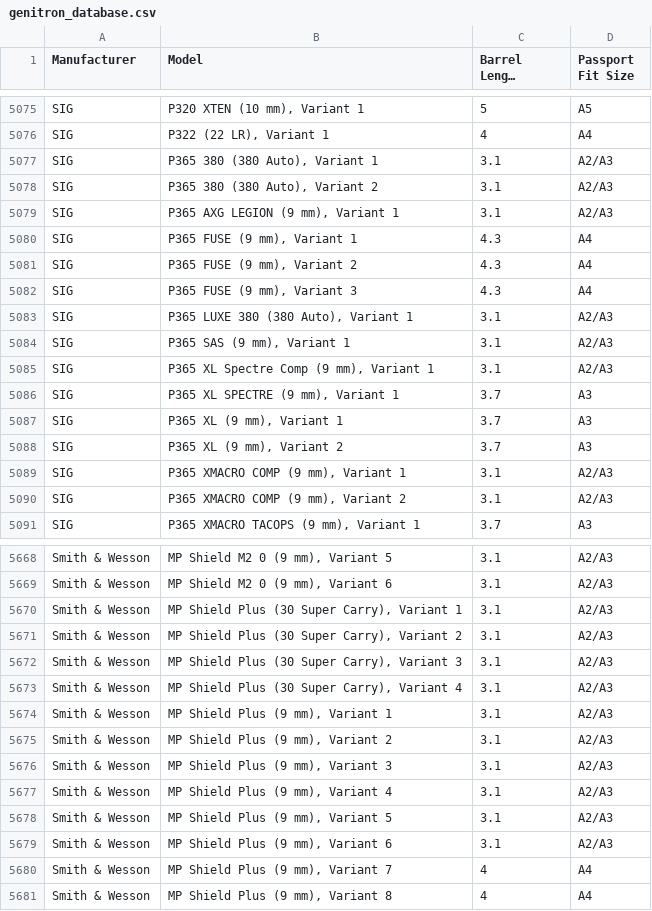
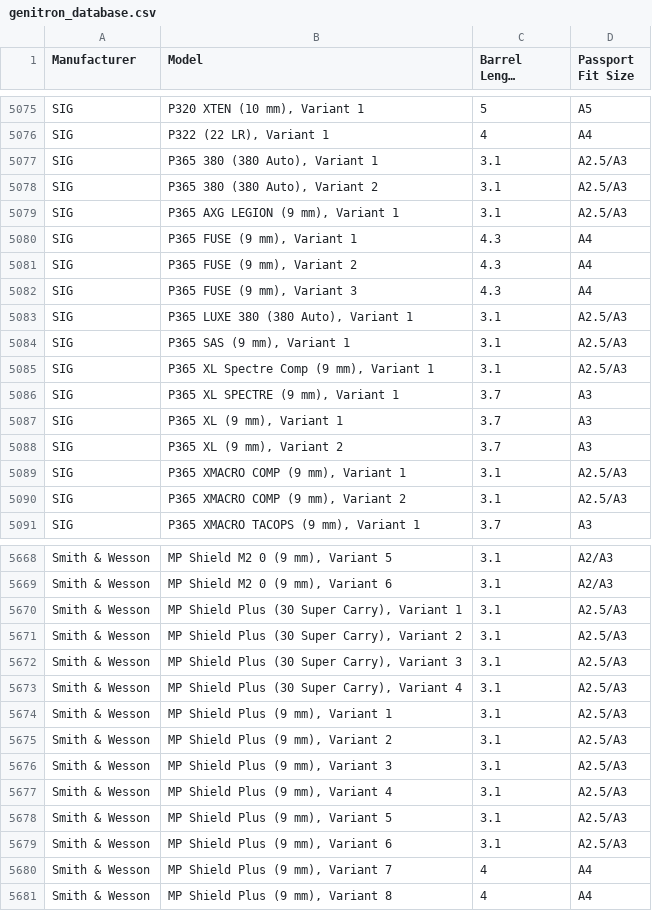
Before and after one commit to yh8jb22jds-svg/PassportFitSearch, a CSV file: genitron_database.csv, drawn as a sheet; only a part is shown, gaps mark what is left out; long unchanged cells end in …; the diff covers the shown part only.

```diff
--- a/genitron_database.csv
+++ b/genitron_database.csv
@@ -5076,5 +5076,5 @@ SIG,"P320 XTEN (10 mm), Variant 1",5,A5
 SIG,"P322 (22 LR), Variant 1",4,A4
-SIG,"P365 380 (380 Auto), Variant 1",3.1,A2/A3
-SIG,"P365 380 (380 Auto), Variant 2",3.1,A2/A3
-SIG,"P365 AXG LEGION (9 mm), Variant 1",3.1,A2/A3
+SIG,"P365 380 (380 Auto), Variant 1",3.1,A2.5/A3
+SIG,"P365 380 (380 Auto), Variant 2",3.1,A2.5/A3
+SIG,"P365 AXG LEGION (9 mm), Variant 1",3.1,A2.5/A3
 SIG,"P365 FUSE (9 mm), Variant 1",4.3,A4
@@ -5082,5 +5082,5 @@ SIG,"P365 FUSE (9 mm), Variant 2",4.3,A4
 SIG,"P365 FUSE (9 mm), Variant 3",4.3,A4
-SIG,"P365 LUXE 380 (380 Auto), Variant 1",3.1,A2/A3
-SIG,"P365 SAS (9 mm), Variant 1",3.1,A2/A3
-SIG,"P365 XL Spectre Comp (9 mm), Variant 1",3.1,A2/A3
+SIG,"P365 LUXE 380 (380 Auto), Variant 1",3.1,A2.5/A3
+SIG,"P365 SAS (9 mm), Variant 1",3.1,A2.5/A3
+SIG,"P365 XL Spectre Comp (9 mm), Variant 1",3.1,A2.5/A3
 SIG,"P365 XL SPECTRE (9 mm), Variant 1",3.7,A3
@@ -5088,4 +5088,4 @@ SIG,"P365 XL (9 mm), Variant 1",3.7,A3
 SIG,"P365 XL (9 mm), Variant 2",3.7,A3
-SIG,"P365 XMACRO COMP (9 mm), Variant 1",3.1,A2/A3
-SIG,"P365 XMACRO COMP (9 mm), Variant 2",3.1,A2/A3
+SIG,"P365 XMACRO COMP (9 mm), Variant 1",3.1,A2.5/A3
+SIG,"P365 XMACRO COMP (9 mm), Variant 2",3.1,A2.5/A3
 SIG,"P365 XMACRO TACOPS (9 mm), Variant 1",3.7,A3
@@ -5669,12 +5669,12 @@ Smith & Wesson,"MP Shield M2 0 (9 mm), Variant 5",3.1,A2/A3
 Smith & Wesson,"MP Shield M2 0 (9 mm), Variant 6",3.1,A2/A3
-Smith & Wesson,"MP Shield Plus (30 Super Carry), Variant 1",3.1,A2/A3
-Smith & Wesson,"MP Shield Plus (30 Super Carry), Variant 2",3.1,A2/A3
-Smith & Wesson,"MP Shield Plus (30 Super Carry), Variant 3",3.1,A2/A3
-Smith & Wesson,"MP Shield Plus (30 Super Carry), Variant 4",3.1,A2/A3
-Smith & Wesson,"MP Shield Plus (9 mm), Variant 1",3.1,A2/A3
-Smith & Wesson,"MP Shield Plus (9 mm), Variant 2",3.1,A2/A3
-Smith & Wesson,"MP Shield Plus (9 mm), Variant 3",3.1,A2/A3
-Smith & Wesson,"MP Shield Plus (9 mm), Variant 4",3.1,A2/A3
-Smith & Wesson,"MP Shield Plus (9 mm), Variant 5",3.1,A2/A3
-Smith & Wesson,"MP Shield Plus (9 mm), Variant 6",3.1,A2/A3
+Smith & Wesson,"MP Shield Plus (30 Super Carry), Variant 1",3.1,A2.5/A3
+Smith & Wesson,"MP Shield Plus (30 Super Carry), Variant 2",3.1,A2.5/A3
+Smith & Wesson,"MP Shield Plus (30 Super Carry), Variant 3",3.1,A2.5/A3
+Smith & Wesson,"MP Shield Plus (30 Super Carry), Variant 4",3.1,A2.5/A3
+Smith & Wesson,"MP Shield Plus (9 mm), Variant 1",3.1,A2.5/A3
+Smith & Wesson,"MP Shield Plus (9 mm), Variant 2",3.1,A2.5/A3
+Smith & Wesson,"MP Shield Plus (9 mm), Variant 3",3.1,A2.5/A3
+Smith & Wesson,"MP Shield Plus (9 mm), Variant 4",3.1,A2.5/A3
+Smith & Wesson,"MP Shield Plus (9 mm), Variant 5",3.1,A2.5/A3
+Smith & Wesson,"MP Shield Plus (9 mm), Variant 6",3.1,A2.5/A3
 Smith & Wesson,"MP Shield Plus (9 mm), Variant 7",4,A4
```
Also changed, not shown: 38 edited cells elsewhere in this file.
